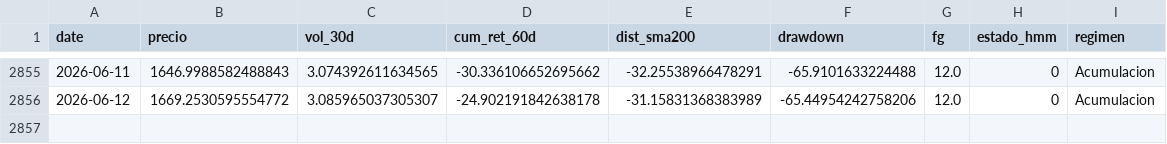
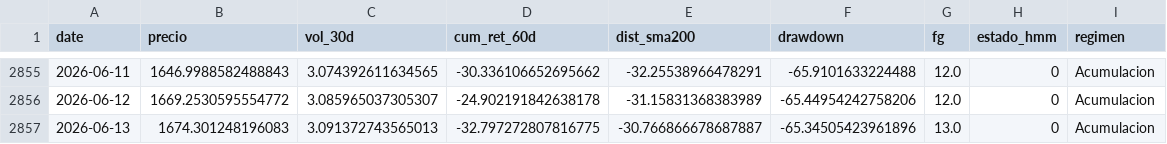
Before and after one commit to josean9/TFG_ETH_FORECAST, a CSV file: data/csv/raw/regimenes.csv, drawn as a sheet; only a part is shown, gaps mark what is left out.

```diff
--- a/data/csv/raw/regimenes.csv
+++ b/data/csv/raw/regimenes.csv
@@ -2856 +2856,2 @@ date,precio,vol_30d,cum_ret_60d,dist_sma200,drawdown,fg,estado_hmm,regimen
 2026-06-12,1669.2530595554772,3.085965037305307,-24.902191842638178,-31.15831368383989,-65.44954242758206,12.0,0,Acumulacion
+2026-06-13,1674.301248196083,3.091372743565013,-32.797272807816775,-30.766866678687887,-65.34505423961896,13.0,0,Acumulacion
```
Also changed, not shown: 2 other files.
